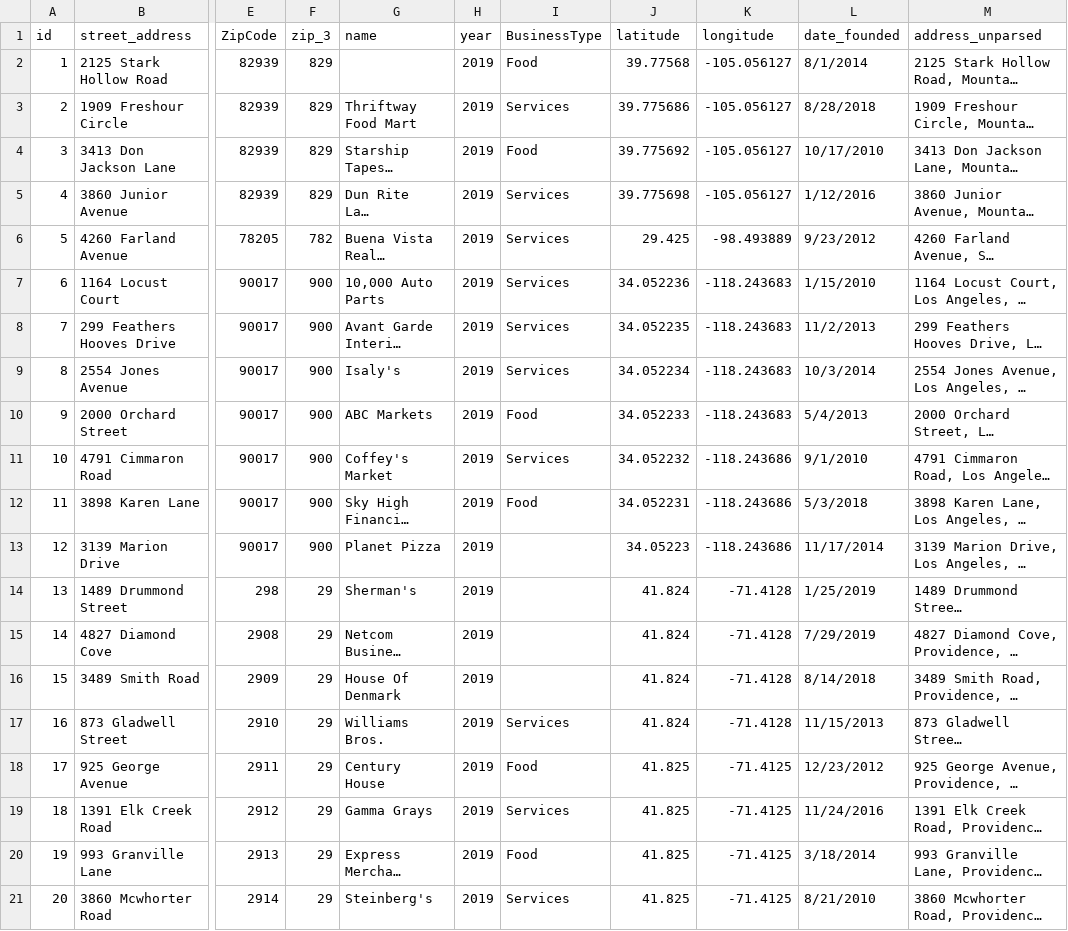
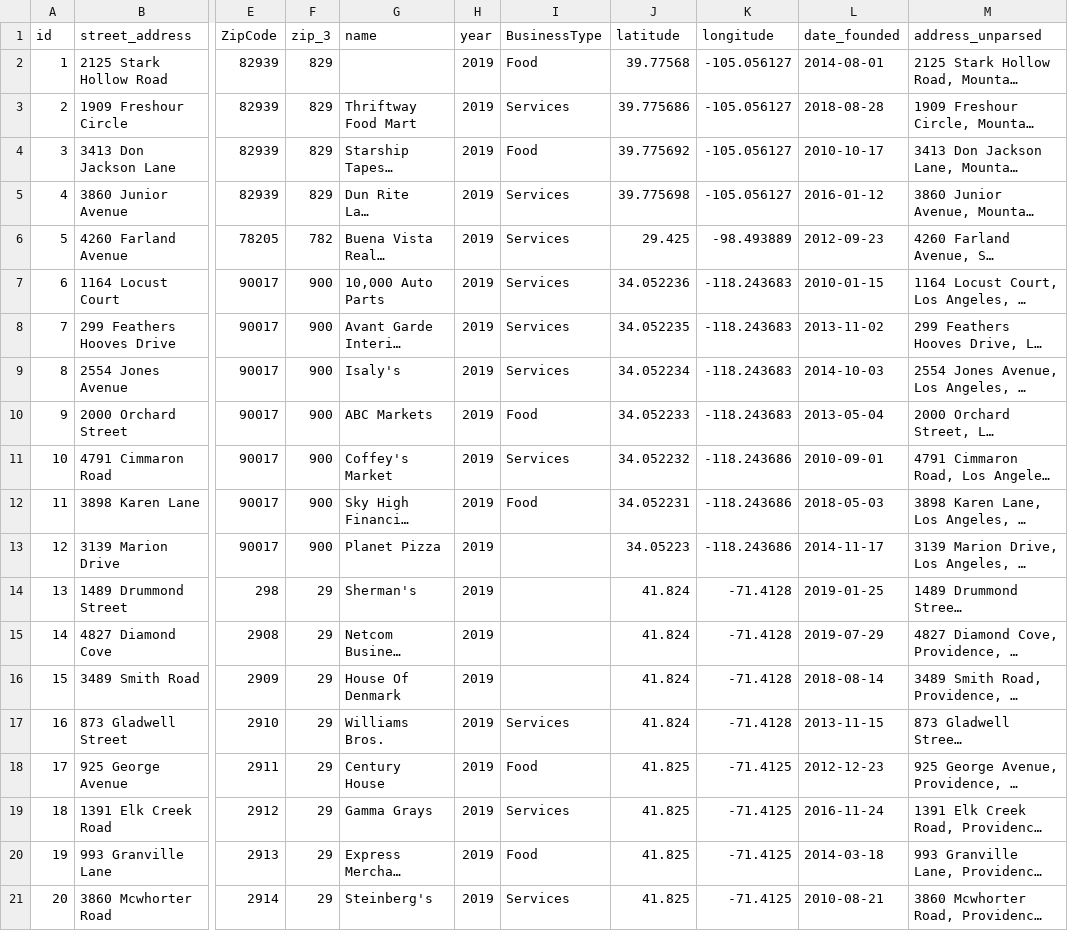
Before and after one commit to john-cuffe/MAMBA2, a CSV file: data/data1_test.csv, drawn as a sheet; only a part is shown, gaps mark what is left out; long unchanged cells end in …; the diff names each change by its address in the sheet, - before the commit and + after, or states it on an @@ line.

```diff
--- a/data/data1_test.csv
+++ b/data/data1_test.csv
-L2 (date_founded): 8/1/2014
+L2 (date_founded): 2014-08-01
-L3 (date_founded): 8/28/2018
+L3 (date_founded): 2018-08-28
-L4 (date_founded): 10/17/2010
+L4 (date_founded): 2010-10-17
-L5 (date_founded): 1/12/2016
+L5 (date_founded): 2016-01-12
-L6 (date_founded): 9/23/2012
+L6 (date_founded): 2012-09-23
-L7 (date_founded): 1/15/2010
+L7 (date_founded): 2010-01-15
-L8 (date_founded): 11/2/2013
+L8 (date_founded): 2013-11-02
-L9 (date_founded): 10/3/2014
+L9 (date_founded): 2014-10-03
-L10 (date_founded): 5/4/2013
+L10 (date_founded): 2013-05-04
-L11 (date_founded): 9/1/2010
+L11 (date_founded): 2010-09-01
-L12 (date_founded): 5/3/2018
+L12 (date_founded): 2018-05-03
-L13 (date_founded): 11/17/2014
+L13 (date_founded): 2014-11-17
-L14 (date_founded): 1/25/2019
+L14 (date_founded): 2019-01-25
-L15 (date_founded): 7/29/2019
+L15 (date_founded): 2019-07-29
-L16 (date_founded): 8/14/2018
+L16 (date_founded): 2018-08-14
-L17 (date_founded): 11/15/2013
+L17 (date_founded): 2013-11-15
-L18 (date_founded): 12/23/2012
+L18 (date_founded): 2012-12-23
-L19 (date_founded): 11/24/2016
+L19 (date_founded): 2016-11-24
-L20 (date_founded): 3/18/2014
+L20 (date_founded): 2014-03-18
-L21 (date_founded): 8/21/2010
+L21 (date_founded): 2010-08-21
```
Also changed, not shown: data/data2_test.csv, 4 other files.
